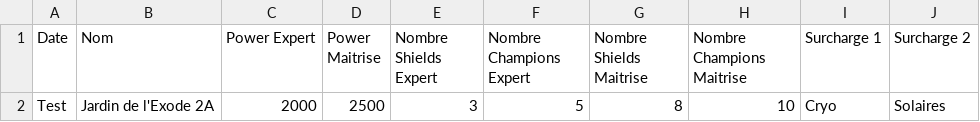
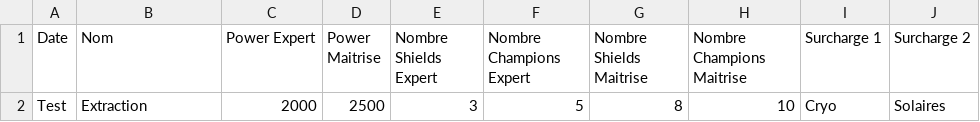
Before and after one commit to loansire/BotOfTheDiscple.py, a CSV file: PythonProject/Destiny_Lost_Sector.csv, drawn as a sheet.

```diff
--- a/PythonProject/Destiny_Lost_Sector.csv
+++ b/PythonProject/Destiny_Lost_Sector.csv
@@ -1,2 +1,2 @@
 Date,Nom,Power Expert,Power Maitrise,Nombre Shields Expert,Nombre Champions Expert,Nombre Shields Maitrise,Nombre Champions Maitrise,Surcharge 1 ,Surcharge 2
-Test,Jardin de l'Exode 2A,2000,2500,3,5,8,10,Cryo,Solaires
+Test,Extraction,2000,2500,3,5,8,10,Cryo,Solaires
```
Also changed, not shown: 13 other files.
